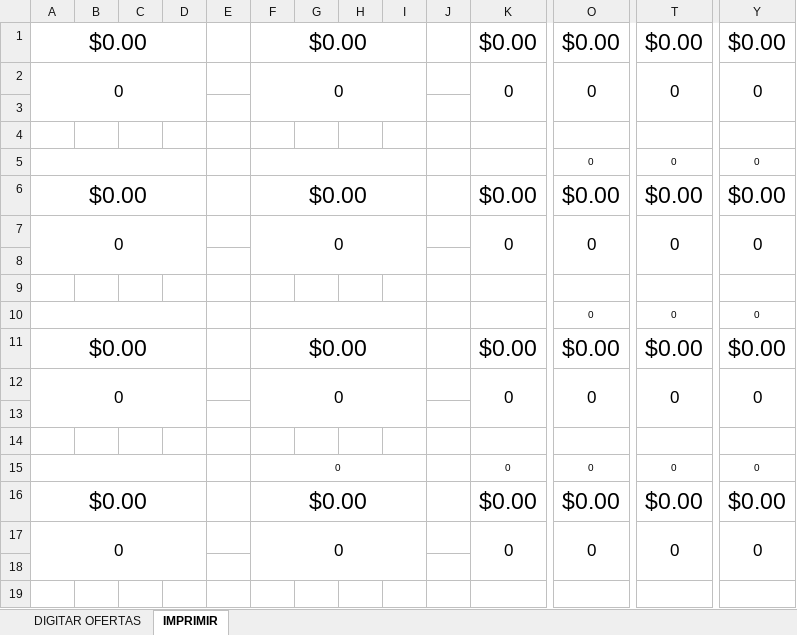
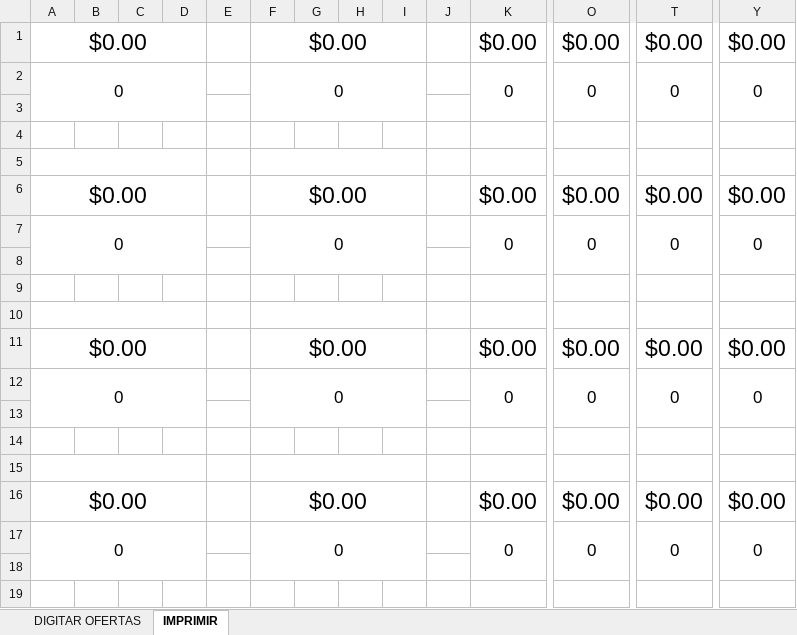
Before and after one commit to Slincker5/multimarcas-api, an Excel workbook: public/documentos/BAJA_DE_PRECIO_SMALL.xlsx, sheet IMPRIMIR, drawn as a sheet; only a part is shown, gaps mark what is left out; values as stored, in another font and other column widths than the file's, no borders; charts and pictures not drawn; rows hold the shown columns only; the diff names each change by its address in the sheet, - before the commit and + after, or states it on an @@ line.

Commit message:
baja de precio

```diff
--- a/public/documentos/BAJA_DE_PRECIO_SMALL.xlsx (sheet IMPRIMIR)
+++ b/public/documentos/BAJA_DE_PRECIO_SMALL.xlsx (sheet IMPRIMIR)
-row 5:  |  |  |  |  |  |  |  |  |  |  | 0 | 0 | 0
+row 5: (empty)
-row 10:  |  |  |  |  |  |  |  |  |  |  | 0 | 0 | 0
+row 10: (empty)
-row 15:  |  |  |  |  | 0 |  |  |  |  | 0 | 0 | 0 | 0
+row 15: (empty)
```
Also changed, not shown: charts or pictures.
